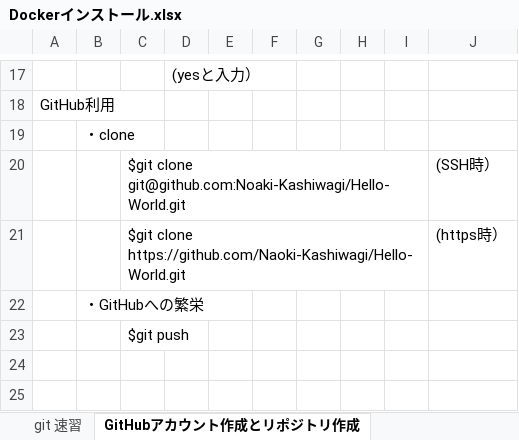
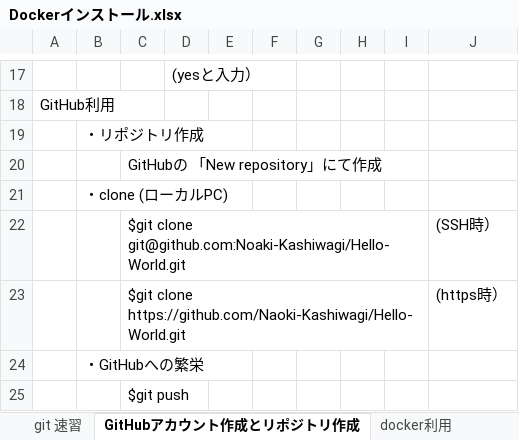
Before and after one commit to Naoki-Kashiwagi/Hello-World, an Excel workbook: Dockerインストール.xlsx, sheet GitHubアカウント作成とリポジトリ作成, drawn as a sheet; only a part is shown, gaps mark what is left out; values as stored, in another font and other column widths than the file's, no borders; the diff names each change by its address in the sheet, - before the commit and + after, or states it on an @@ line.

```diff
--- a/Dockerインストール.xlsx (sheet GitHubアカウント作成とリポジトリ作成)
+++ b/Dockerインストール.xlsx (sheet GitHubアカウント作成とリポジトリ作成)
+sheet tab: docker利用
-B19: ・clone
+B19: ・リポジトリ作成
+row 20:  |  | GitHubの 「New repository」にて作成
+row 21:  | ・clone (ローカルPC)
```
